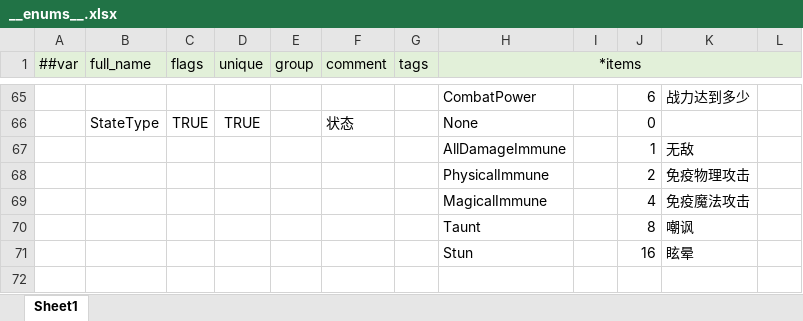
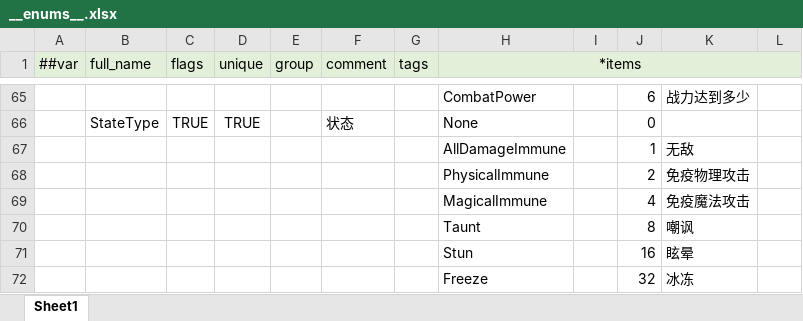
Before and after one commit to csyinghuochong/miniprogram_1, an Excel workbook: Unity/Assets/Config/Excel/__enums__.xlsx, sheet Sheet1, drawn as a sheet; only a part is shown, gaps mark what is left out; values as stored, in another font and other column widths than the file's, no borders; the diff names each change by its address in the sheet, - before the commit and + after, or states it on an @@ line.

```diff
--- a/Unity/Assets/Config/Excel/__enums__.xlsx (sheet Sheet1)
+++ b/Unity/Assets/Config/Excel/__enums__.xlsx (sheet Sheet1)
+row 72:  |  |  |  |  |  |  | Freeze |  | 32 | 冰冻
```
Also changed, not shown: Unity/Assets/Config/Excel/BuffConfig.xlsx, 13 other files.
